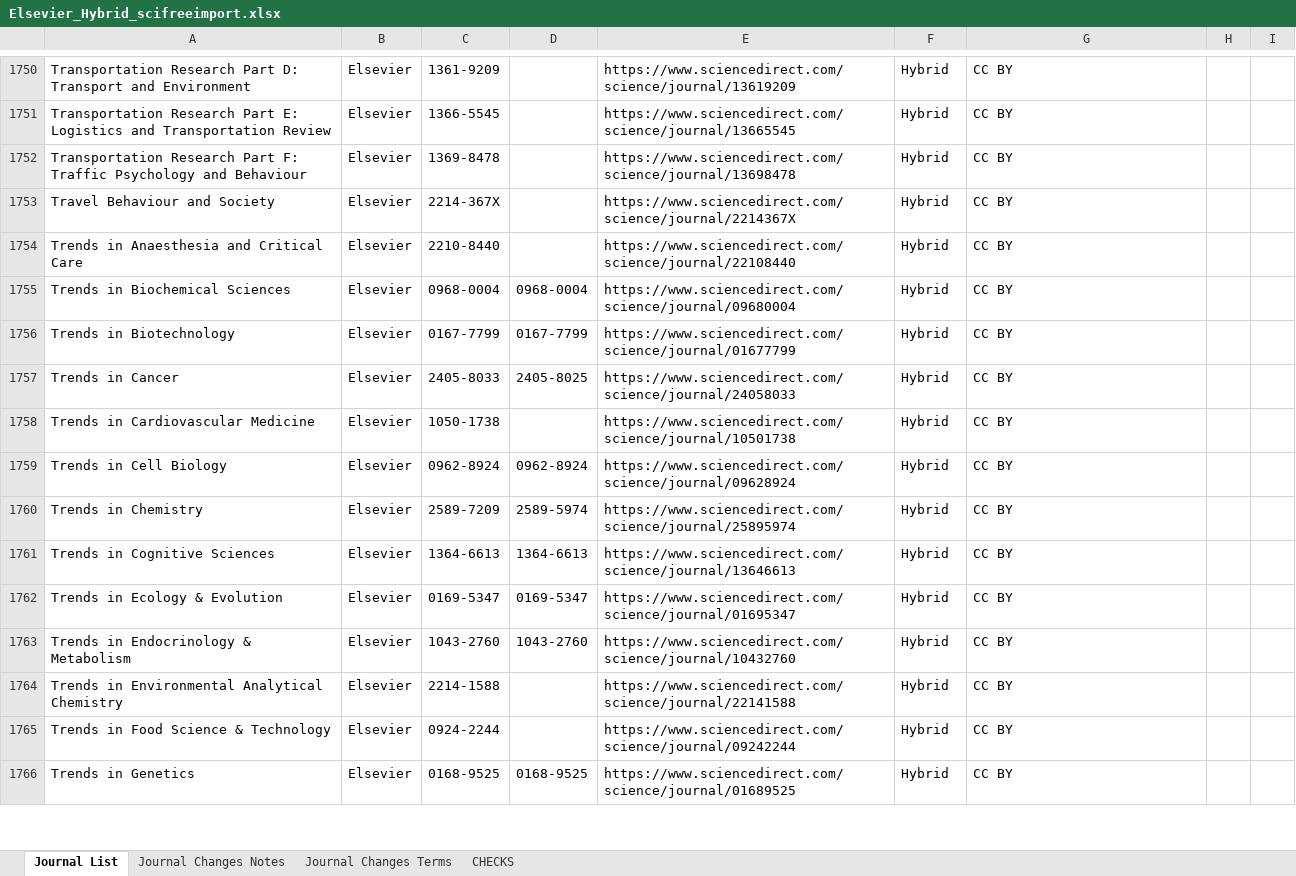
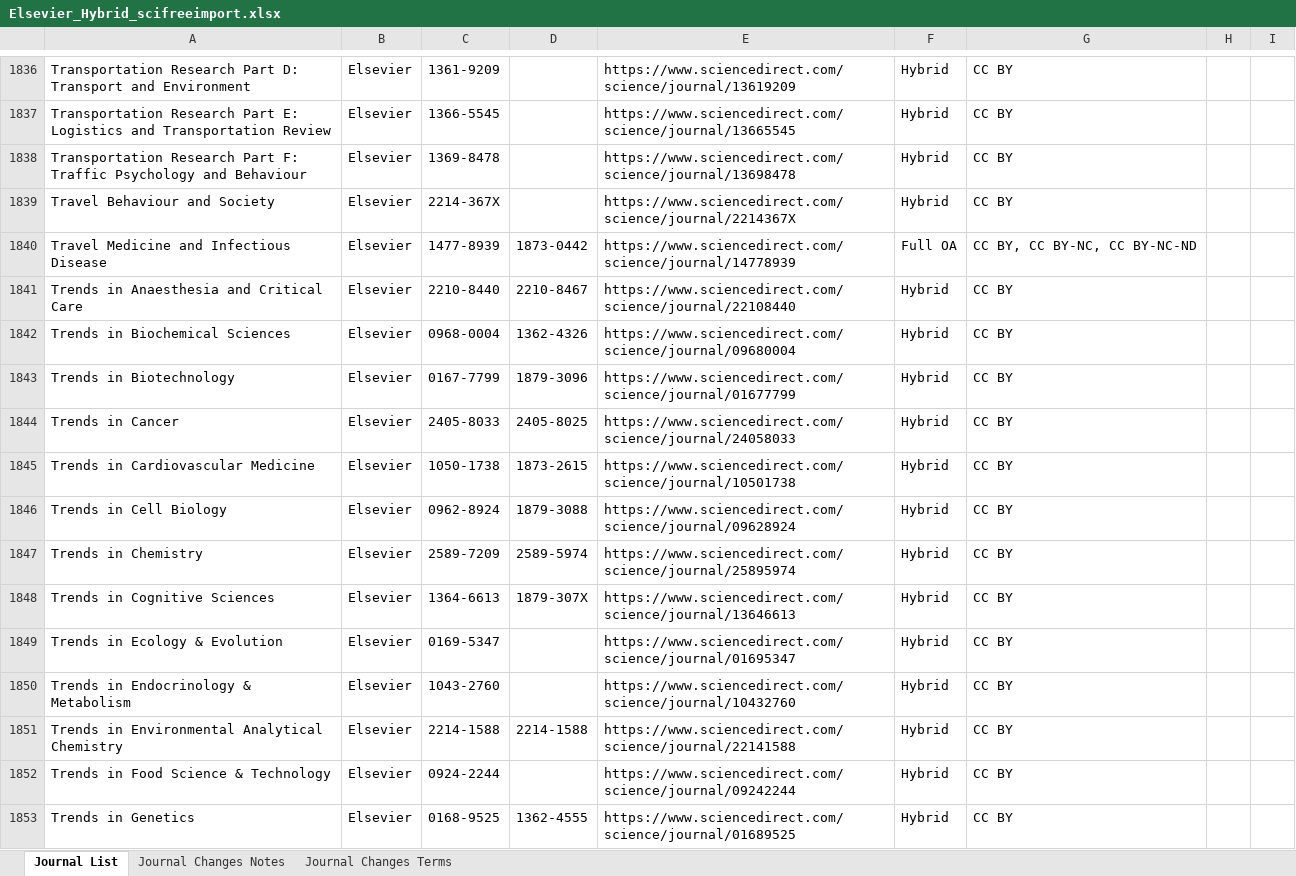
Before and after one commit to SciFreeOrg/UK-CoP, an Excel workbook: UK_CoP_TitleLists/Elsevier_Hybrid_scifreeimport.xlsx, sheet Journal List, drawn as a sheet; only a part is shown, gaps mark what is left out; values as stored, in another font and other column widths than the file's, no borders; table styles not drawn; addresses are those after the commit; the diff covers the shown part only; the diff names each change by its address in the sheet, - before the commit and + after, or states it on an @@ line.

Commit message:
Elsevier_Hybrid_scifreeimport 250708

```diff
--- a/UK_CoP_TitleLists/Elsevier_Hybrid_scifreeimport.xlsx (sheet Journal List)
+++ b/UK_CoP_TitleLists/Elsevier_Hybrid_scifreeimport.xlsx (sheet Journal List)
-sheet tab: CHECKS
+row 1840: Travel Medicine and Infectious Disease | Elsevier | 1477-8939 | 1873-0442 | https://www.sciencedirect.com/science/journal/14778939 | Full OA | CC BY, CC BY-NC, CC BY-NC-ND
-D1841: (empty)
+D1841: 2210-8467
-D1842: 0968-0004
+D1842: 1362-4326
-D1843: 0167-7799
+D1843: 1879-3096
-D1845: (empty)
+D1845: 1873-2615
-D1846: 0962-8924
+D1846: 1879-3088
-D1848: 1364-6613
+D1848: 1879-307X
-D1849: 0169-5347
+D1849: (empty)
-D1850: 1043-2760
+D1850: (empty)
-D1851: (empty)
+D1851: 2214-1588
-D1853: 0168-9525
+D1853: 1362-4555
```
Also changed, not shown: 91 added rows, 54 removed rows, 33 moved rows and 871 edited cells elsewhere in this sheet, sheet Journal Changes Notes.
